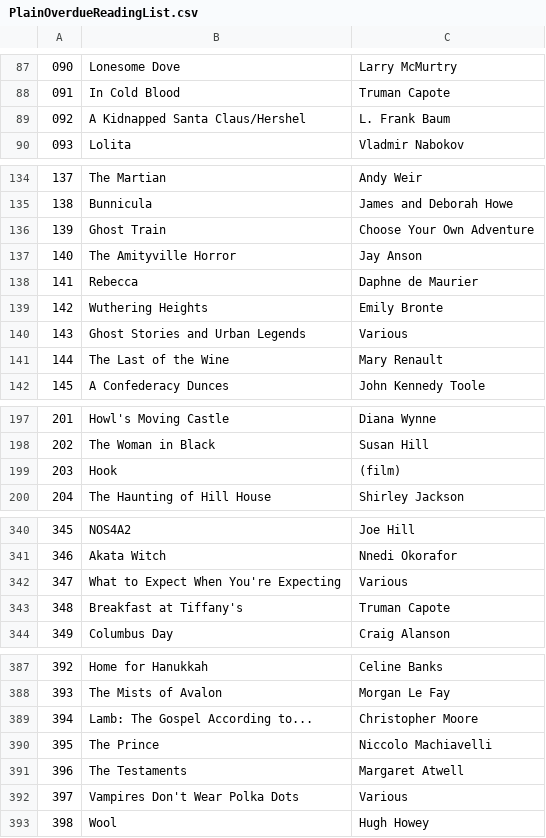
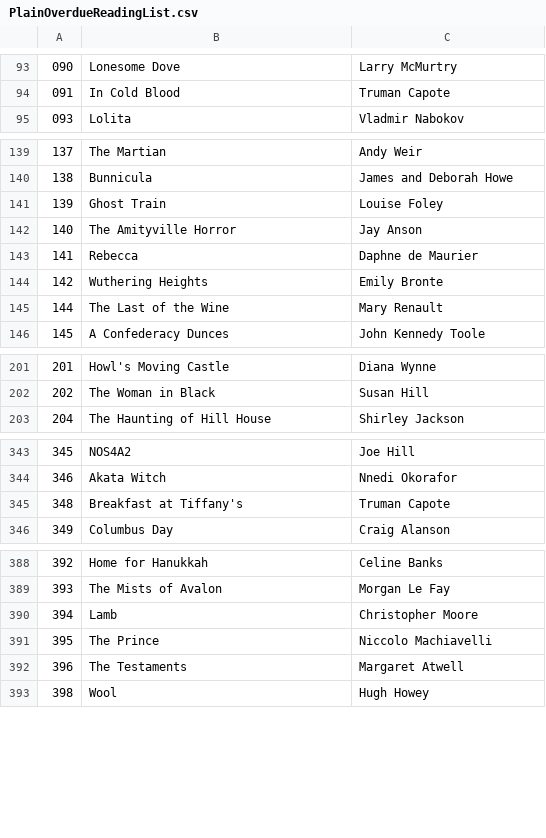
Before and after one commit to lmacintosh/overdue-pod, a CSV file: PlainOverdueReadingList.csv, drawn as a sheet; only a part is shown, gaps mark what is left out; the diff covers the shown part only.

```diff
--- a/PlainOverdueReadingList.csv
+++ b/PlainOverdueReadingList.csv
@@ -88,3 +94,2 @@
 091,In Cold Blood,Truman Capote
-092,A Kidnapped Santa Claus/Hershel,L. Frank Baum
 093,Lolita,Vladmir Nabokov
@@ -135,3 +140,3 @@
 138,Bunnicula,James and Deborah Howe
-139,Ghost Train,Choose Your Own Adventure
+139,Ghost Train,Louise Foley
 140,The Amityville Horror,Jay Anson
@@ -139,3 +144,2 @@
 142,Wuthering Heights,Emily Bronte
-143,Ghost Stories and Urban Legends,Various
 144,The Last of the Wine,Mary Renault
@@ -198,3 +202,2 @@
 202,The Woman in Black,Susan Hill
-203,Hook,(film)
 204,The Haunting of Hill House,Shirley Jackson
@@ -341,3 +344,2 @@
 346,Akata Witch,Nnedi Okorafor
-347,What to Expect When You're Expecting,Various
 348,Breakfast at Tiffany's,Truman Capote
@@ -388,6 +389,5 @@
 393,The Mists of Avalon,Morgan Le Fay
-394,Lamb: The Gospel According to...,Christopher Moore
+394,Lamb,Christopher Moore
 395,The Prince,Niccolo Machiavelli
 396,The Testaments,Margaret Atwell
-397,Vampires Don't Wear Polka Dots,Various
 398,Wool,Hugh Howey
```
Also changed, not shown: 8 added rows, 3 removed rows and 21 edited cells elsewhere in this file, 2 other files.
